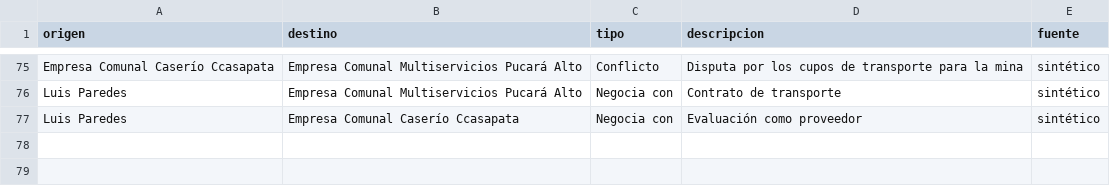
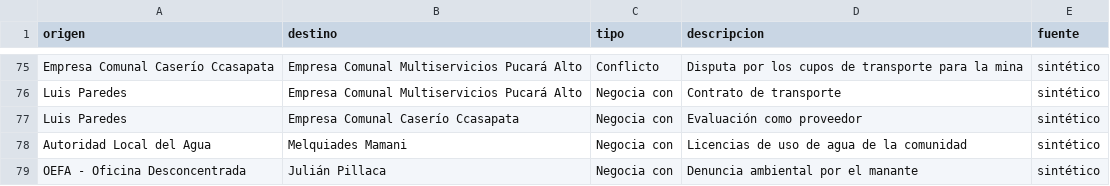
Before and after one commit to roddyhuarhua-hub/compromisos, a CSV file: datos/ejemplo/relaciones_demo.csv, drawn as a sheet; only a part is shown, gaps mark what is left out.

```diff
--- a/datos/ejemplo/relaciones_demo.csv
+++ b/datos/ejemplo/relaciones_demo.csv
@@ -77 +77,3 @@ Luis Paredes,Empresa Comunal Multiservicios Pucará Alto,Negocia con,Contrato de
 Luis Paredes,Empresa Comunal Caserío Ccasapata,Negocia con,Evaluación como proveedor,sintético
+Autoridad Local del Agua,Melquiades Mamani,Negocia con,Licencias de uso de agua de la comunidad,sintético
+OEFA - Oficina Desconcentrada,Julián Pillaca,Negocia con,Denuncia ambiental por el manante,sintético
```
Also changed, not shown: datos/ejemplo/comunidades.csv, 18 other files.
